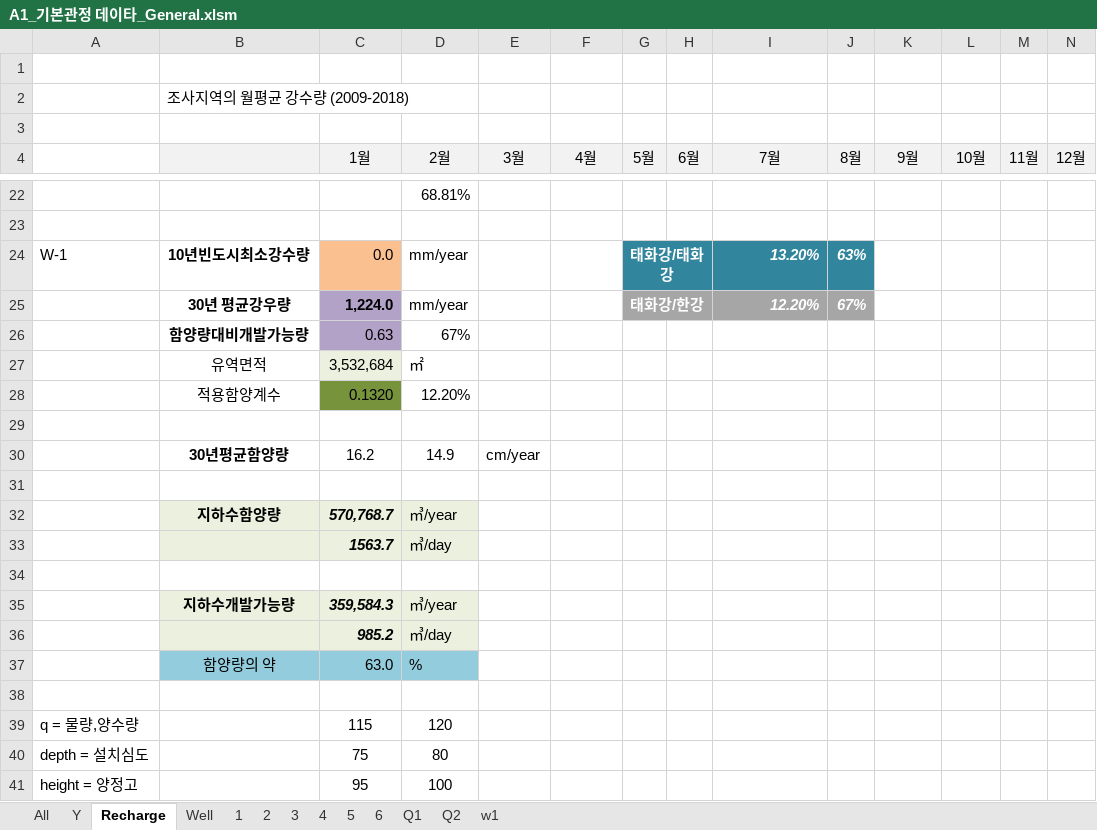
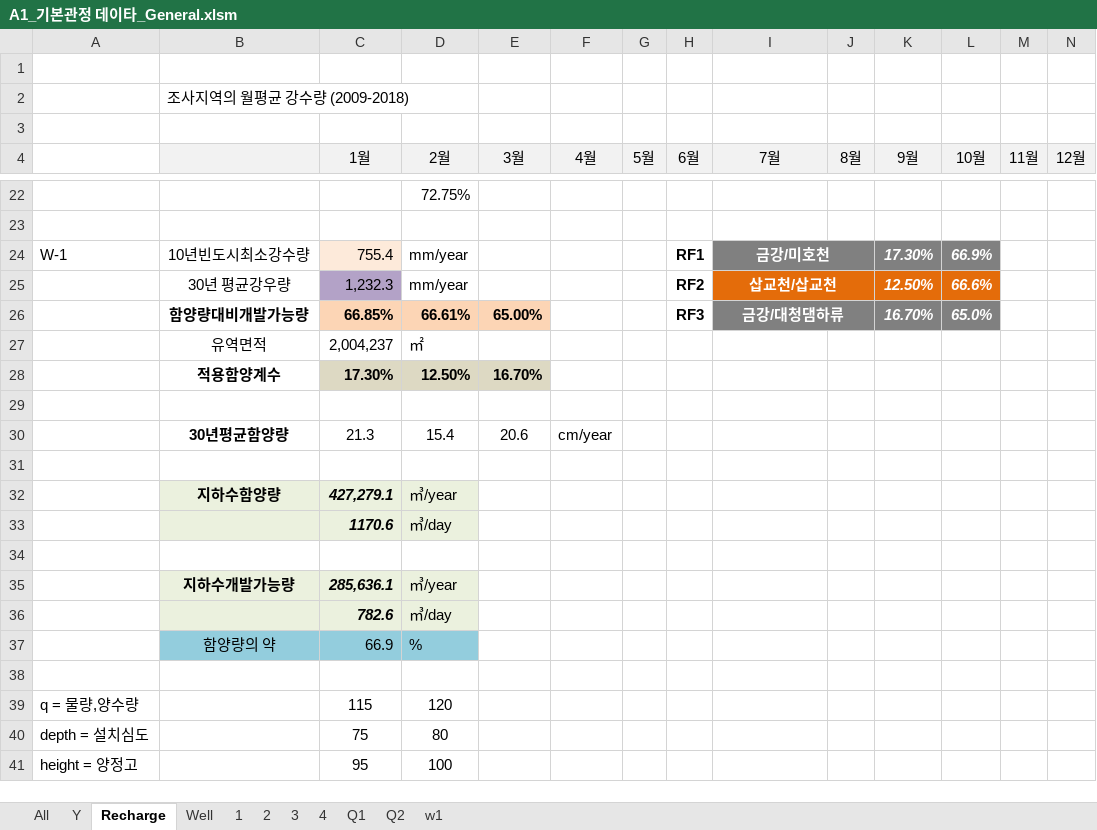
Before and after one commit to VB6Hobbyst7/02_Excel, an Excel workbook: 07_LandSlide/09_기본관정데이타/A1_기본관정 데이타_General.xlsm, sheet Recharge, drawn as a sheet; only a part is shown, gaps mark what is left out; values as stored, in another font and other column widths than the file's, no borders; charts and pictures not drawn; removed rows and columns are numbered as before the commit, all else as after; rows hold the shown columns only; the diff covers the shown part only; the diff names each change by its address in the sheet, - before the commit and + after, or states it on an @@ line.

```diff
--- a/07_LandSlide/09_기본관정데이타/A1_기본관정 데이타_General.xlsm (sheet Recharge)
+++ b/07_LandSlide/09_기본관정데이타/A1_기본관정 데이타_General.xlsm (sheet Recharge)
-sheet tab: 5
-sheet tab: 6
-D22 (2월): 68.81%
+D22 (2월): 72.75%
-B24 bold: on
+B24 bold: off
-C24 (1월): 0.0
+C24 (1월): 755.4
-C24 fill: #FAC090
+C24 fill: #FDEADA
-G24 (5월): 태화강/태화강
+G24 (5월): (empty)
-G24:H24 fill: #31859C
+G24:H24 fill: none
-G24:H24 merged
-H24 (6월): (empty)
+H24 (6월): RF1
-I24 (7월): 13.20%
+I24 (7월): 금강/미호천
-I24:J24 fill: #31859C
+I24:J24 fill: #808080
@@ I24 italic: on → off, alignment: right → center @@
+I24:J24 merged
-J24 (8월): 63%
+J24 (8월): (empty)
-K24 (9월): (empty)
+K24 (9월): 17.30%
-K24:L24 fill: none
+K24:L24 fill: #808080
-L24 (10월): (empty)
+L24 (10월): 66.9%
-row 25:  | 30년 평균강우량 | 1,224.0 | mm/year |  |  | 태화강/한강 |  | 12.20% | 67%
-row 26:  | 함양량대비개발가능량 | 0.63 | 67%
+row 25:  | 30년 평균강우량 | 1,232.3 | mm/year |  |  |  | RF2 | 삽교천/삽교천 |  | 12.50% | 66.6%
+row 26:  | 함양량대비개발가능량 | 66.85% | 66.61% | 65.00% |  |  | RF3 | 금강/대청댐하류 |  | 16.70% | 65.0%
-C27 (1월): 3,532,684
+C27 (1월): 2,004,237
-C27 fill: #EBF1DE
+C27 fill: none
-row 28:  | 적용함양계수 | 0.1320 | 12.20%
+row 28:  | 적용함양계수 | 17.30% | 12.50% | 16.70%
-row 30:  | 30년평균함양량 | 16.2 | 14.9 | cm/year
+row 30:  | 30년평균함양량 | 21.3 | 15.4 | 20.6 | cm/year
-C32 (1월): 570,768.7
+C32 (1월): 427,279.1
-C33 (1월): 1563.7
+C33 (1월): 1170.6
-C35 (1월): 359,584.3
+C35 (1월): 285,636.1
-C36 (1월): 985.2
+C36 (1월): 782.6
-C37 (1월): 63.0
+C37 (1월): 66.9
```
Also changed, not shown: 14 added rows, 14 removed rows and 2 edited cells elsewhere in this sheet, sheet All, sheet Y, sheet Q2, sheet Q1, sheet Well, sheet 1, 4 more sheets, charts or pictures, 1 other file.
